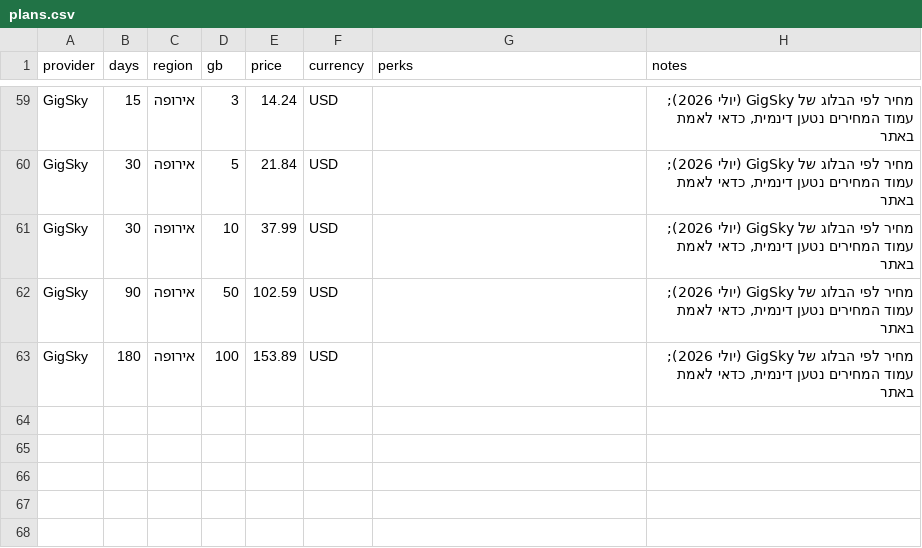
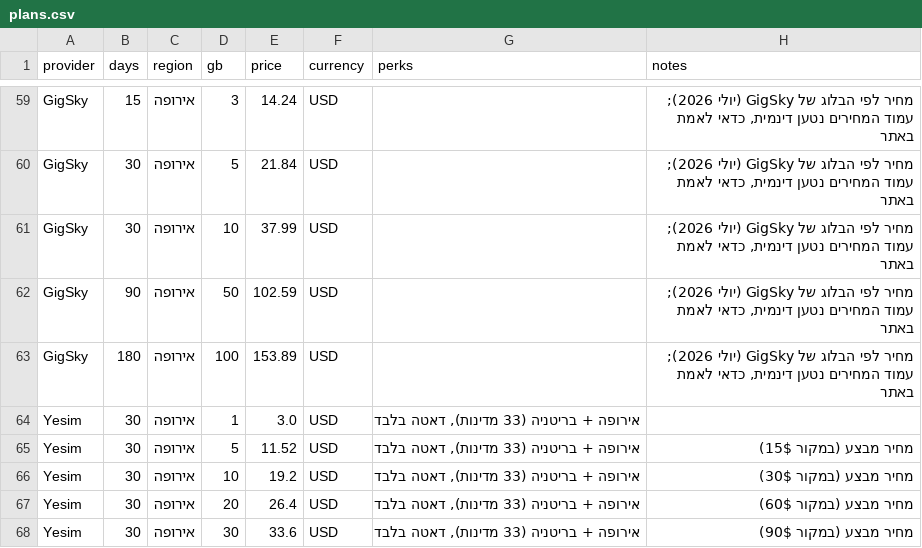
Before and after one commit to tobenary/esim-compare, a CSV file: plans.csv, drawn as a sheet; only a part is shown, gaps mark what is left out.

```diff
--- a/plans.csv
+++ b/plans.csv
@@ -63 +63,6 @@ GigSky,90,אירופה,50,102.59,USD,,"מחיר לפי הבלוג של GigSky (
 GigSky,180,אירופה,100,153.89,USD,,"מחיר לפי הבלוג של GigSky (יולי 2026); עמוד המחירים נטען דינמית, כדאי לאמת באתר"
+Yesim,30,אירופה,1,3.0,USD,"אירופה + בריטניה (33 מדינות), דאטה בלבד",
+Yesim,30,אירופה,5,11.52,USD,"אירופה + בריטניה (33 מדינות), דאטה בלבד",מחיר מבצע (במקור 15$)
+Yesim,30,אירופה,10,19.2,USD,"אירופה + בריטניה (33 מדינות), דאטה בלבד",מחיר מבצע (במקור 30$)
+Yesim,30,אירופה,20,26.4,USD,"אירופה + בריטניה (33 מדינות), דאטה בלבד",מחיר מבצע (במקור 60$)
+Yesim,30,אירופה,30,33.6,USD,"אירופה + בריטניה (33 מדינות), דאטה בלבד",מחיר מבצע (במקור 90$)
```
Also changed, not shown: 2 other files.
